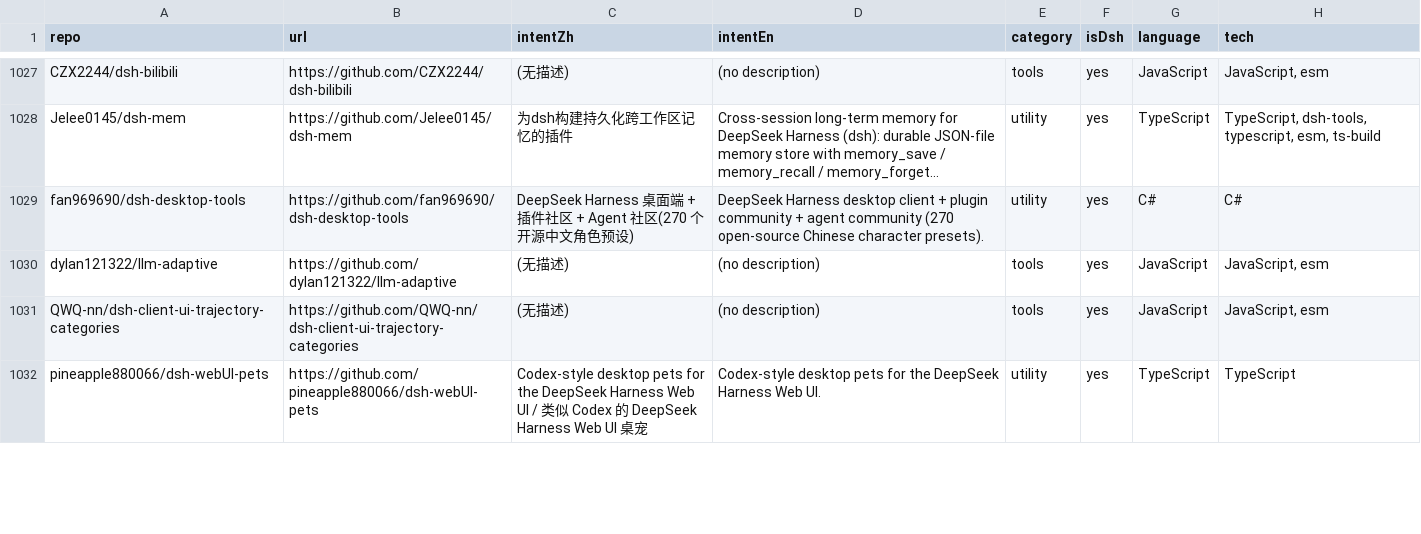
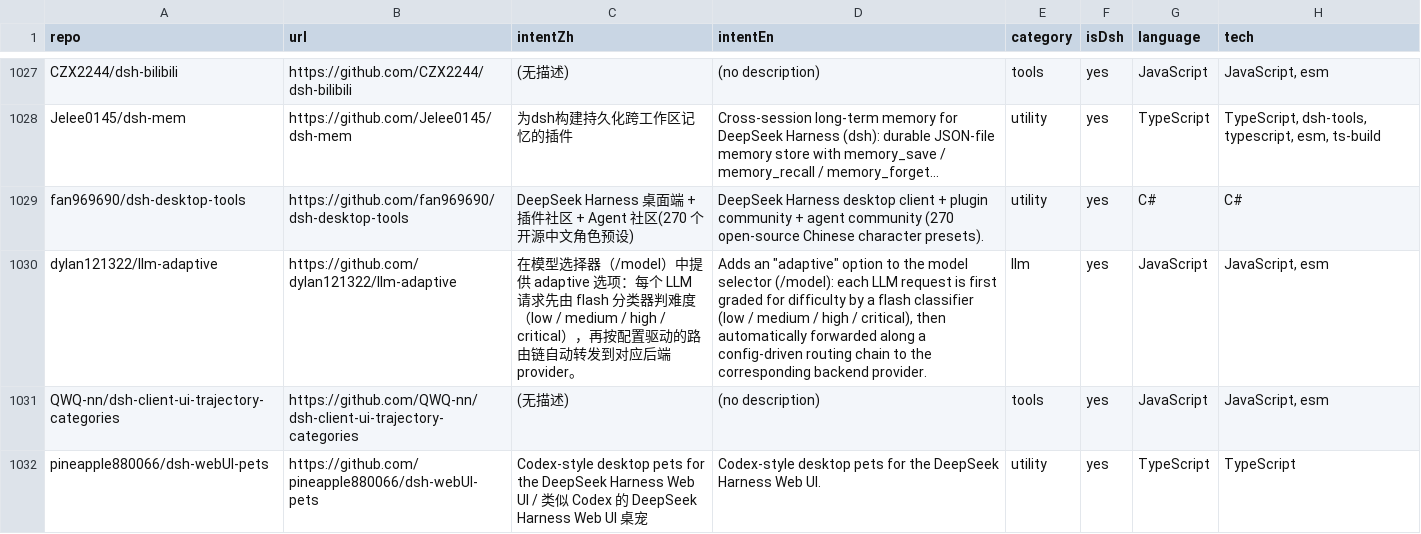
Before and after one commit to leenkcool/leenkcool.github.io, a CSV file: plugins.csv, drawn as a sheet; only a part is shown, gaps mark what is left out; the diff names each change by its address in the sheet, - before the commit and + after, or states it on an @@ line.

Commit message:
Catalog: fill in dylan121322/llm-adaptive description (native zh/en, llm)

```diff
--- a/plugins.csv
+++ b/plugins.csv
-C1030 (intentZh): (无描述)
+C1030 (intentZh): 在模型选择器（/model）中提供 adaptive 选项：每个 LLM 请求先由 flash 分类器判难度（low / medium / high / critical），再按配置驱动的路由链自动转发到对应后端 provider。
-D1030 (intentEn): (no description)
+D1030 (intentEn): Adds an "adaptive" option to the model selector (/model): each LLM request is first graded for difficulty by a flash classifier (low / medium / high / critical), then automatically forwarded along a config-driven routing chain to the corresponding backend provider.
-E1030 (category): tools
+E1030 (category): llm
```
Also changed, not shown: 3 other files.
